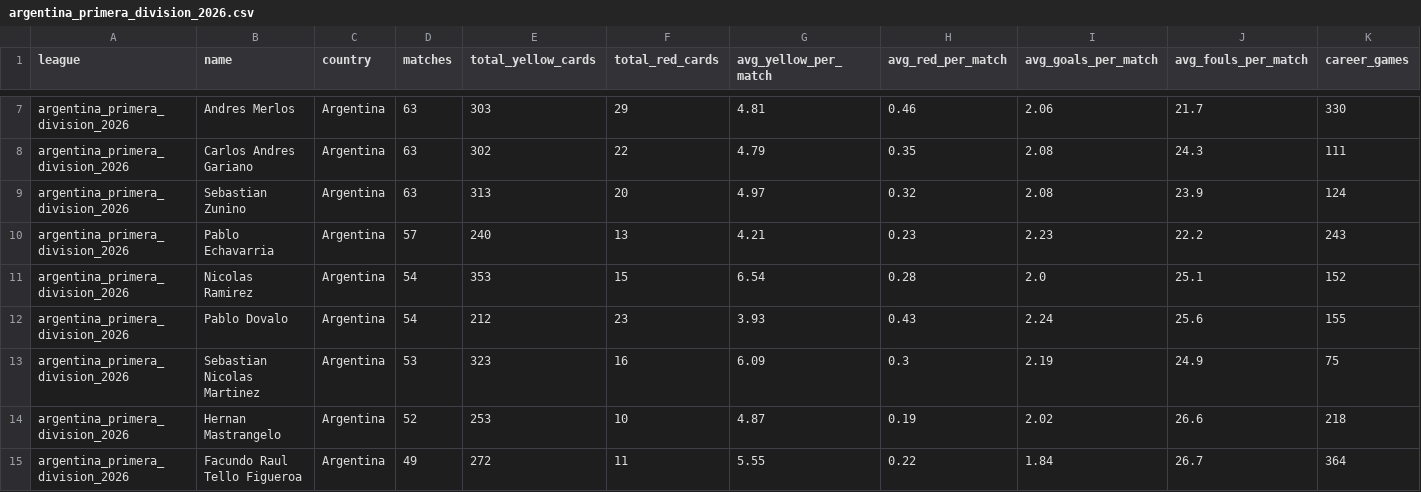
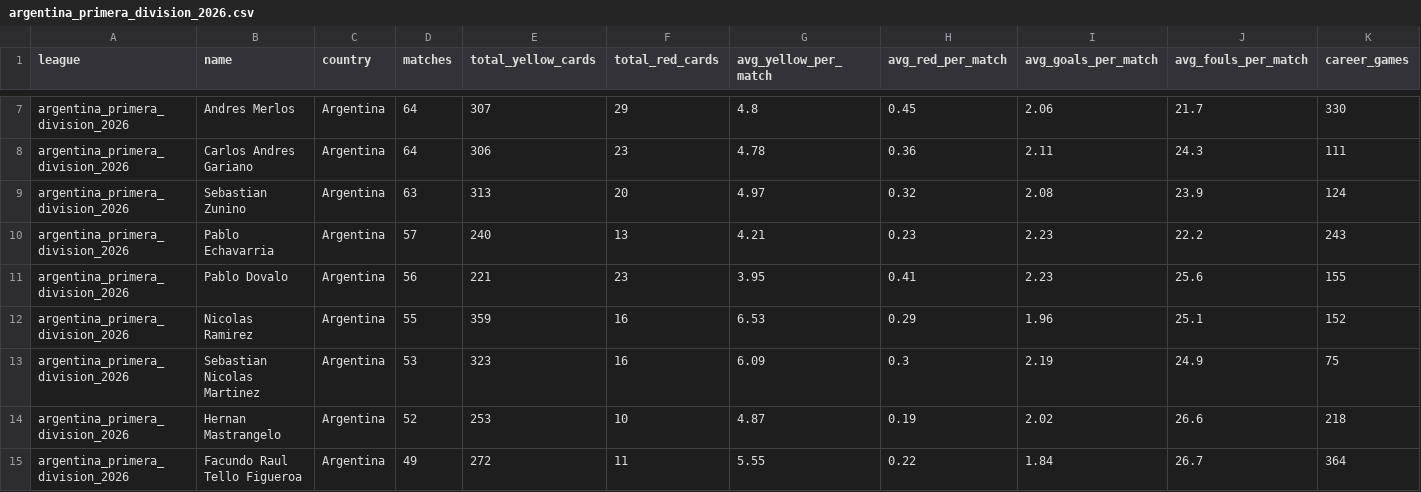
Before and after one commit to aimidas1/referees, a CSV file: argentina_primera_division_2026.csv, drawn as a sheet; only a part is shown, gaps mark what is left out; removed rows and columns are numbered as before the commit, all else as after; rows hold the shown columns only; the diff covers the shown part only; the diff names each change by its address in the sheet, - before the commit and + after, or states it on an @@ line.

```diff
--- a/argentina_primera_division_2026.csv
+++ b/argentina_primera_division_2026.csv
-D7:D8 (matches): 63
+D7:D8 (matches): 64
-E7 (total_yellow_cards): 303
+E7 (total_yellow_cards): 307
-G7 (avg_yellow_per_match): 4.81
+G7 (avg_yellow_per_match): 4.8
-H7 (avg_red_per_match): 0.46
+H7 (avg_red_per_match): 0.45
-E8 (total_yellow_cards): 302
+E8 (total_yellow_cards): 306
-F8 (total_red_cards): 22
+F8 (total_red_cards): 23
-G8 (avg_yellow_per_match): 4.79
+G8 (avg_yellow_per_match): 4.78
-H8 (avg_red_per_match): 0.35
+H8 (avg_red_per_match): 0.36
-I8 (avg_goals_per_match): 2.08
+I8 (avg_goals_per_match): 2.11
-row 11: argentina_primera_division_2026 | Nicolas Ramirez | Argentina | 54 | 353 | 15 | 6.54 | 0.28 | 2.0 | 25.1 | 152
-D11 (matches): 54
+D11 (matches): 56
-E11 (total_yellow_cards): 212
+E11 (total_yellow_cards): 221
-G11 (avg_yellow_per_match): 3.93
+G11 (avg_yellow_per_match): 3.95
-H11 (avg_red_per_match): 0.43
+H11 (avg_red_per_match): 0.41
-I11 (avg_goals_per_match): 2.24
+I11 (avg_goals_per_match): 2.23
+row 12: argentina_primera_division_2026 | Nicolas Ramirez | Argentina | 55 | 359 | 16 | 6.53 | 0.29 | 1.96 | 25.1 | 152
```
Also changed, not shown: 1 added row, 1 removed row and 24 edited cells elsewhere in this file, brasileirao_serie_a_2026.csv, brasileirao_serie_b_2026.csv, 16 other files.
